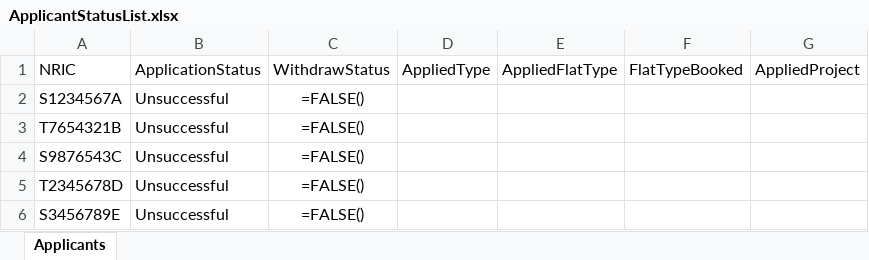
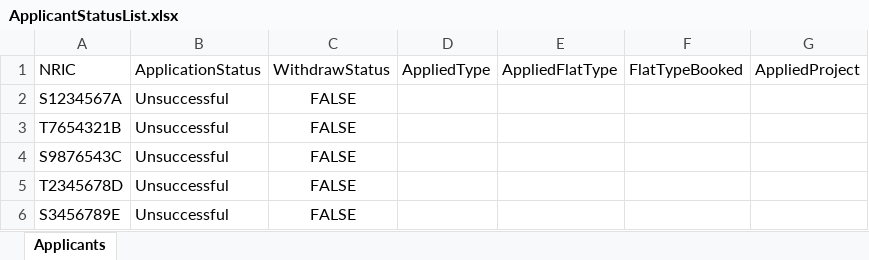
Before and after one commit to NameYef/sc2002-project, an Excel workbook: data/ApplicantStatusList.xlsx, sheet Applicants, drawn as a sheet; values as stored, in another font and other column widths than the file's, no borders; formulas are shown in place of their values; the diff names each change by its address in the sheet, - before the commit and + after, or states it on an @@ line.

Commit message:
separated excel reading and writing

```diff
--- a/data/ApplicantStatusList.xlsx (sheet Applicants)
+++ b/data/ApplicantStatusList.xlsx (sheet Applicants)
-C2:C6: =FALSE()
+C2:C6: FALSE
```
Also changed, not shown: data/ApplicantList.xlsx, data/InquiryList.xlsx, 10 other files.
